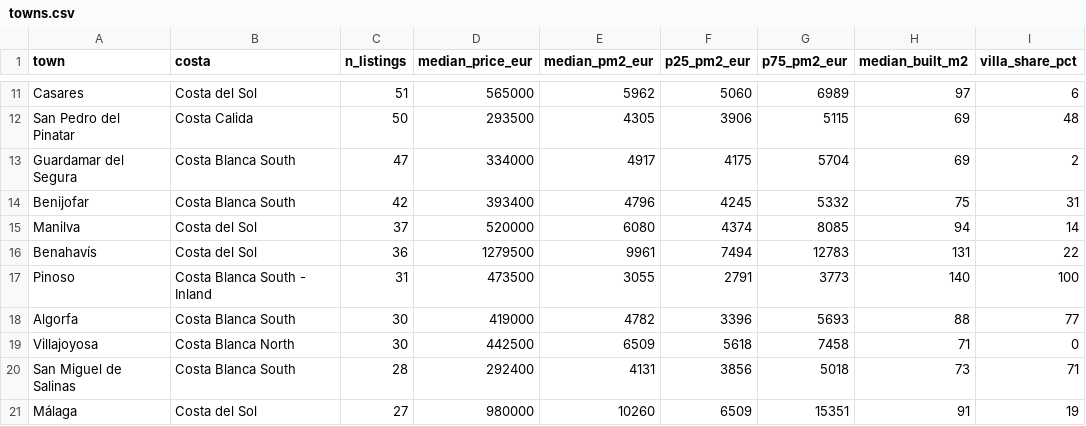
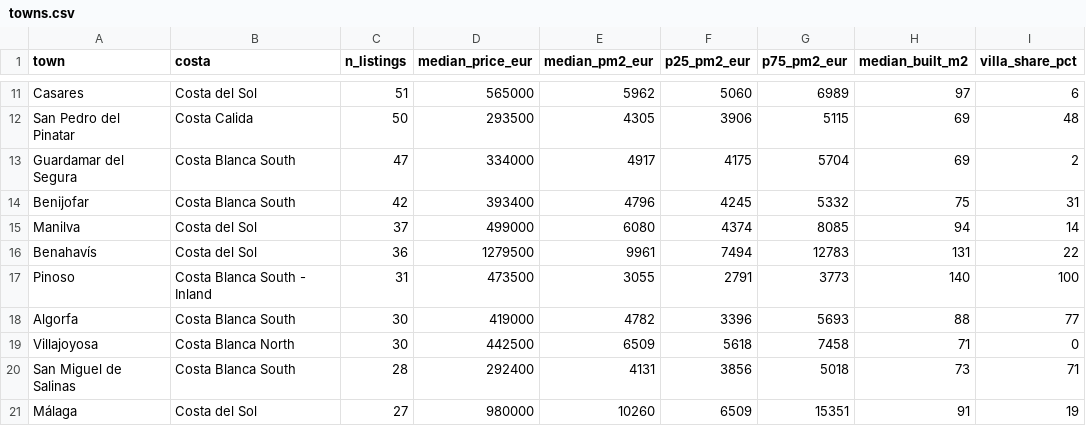
Before and after one commit to HenrikKolstad/avena-terminal, a CSV file: public/open-data/towns.csv, drawn as a sheet; only a part is shown, gaps mark what is left out; the diff covers the shown part only; the diff names each change by its address in the sheet, - before the commit and + after, or states it on an @@ line.

```diff
--- a/public/open-data/towns.csv
+++ b/public/open-data/towns.csv
-D15 (median_price_eur): 520000
+D15 (median_price_eur): 499000
```
Also changed, not shown: 1 added row, 2 removed rows and 11 edited cells elsewhere in this file, public/open-data/movement-ledger.csv, public/open-data/moves.csv, 6 other files.
